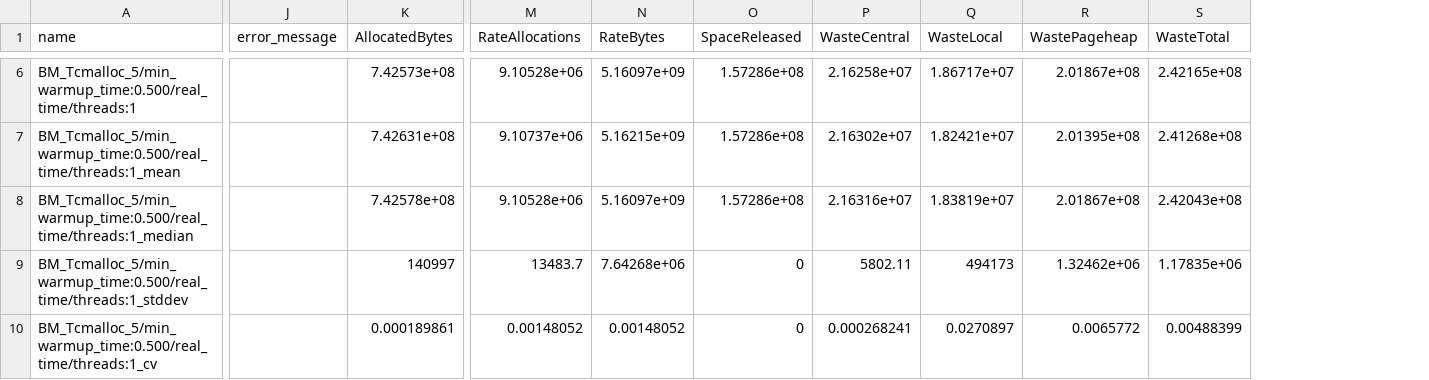
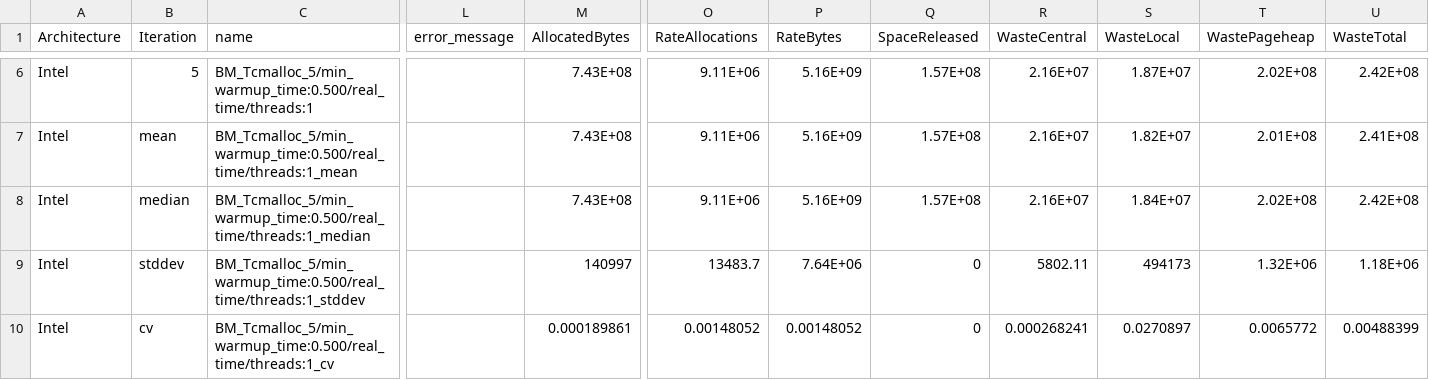
Before and after one commit to BatelOved/Analyzing-DataCenter-Workloads, a CSV file: src/results/fleetbench/tcmalloc/empirical_driver.csv, drawn as a sheet; only a part is shown, gaps mark what is left out; addresses are those after the commit; the diff covers the shown part only; the diff names each change by its address in the sheet, - before the commit and + after, or states it on an @@ line.

```diff
--- a/src/results/fleetbench/tcmalloc/empirical_driver.csv
+++ b/src/results/fleetbench/tcmalloc/empirical_driver.csv
+column A (Architecture), rows 6-10: all Intel
+column B (Iteration), rows 6-10: 5 | mean | median | stddev | cv
-M6 (AllocatedBytes): 7.42573e+08
+M6 (AllocatedBytes): 7.43E+08
-O6 (RateAllocations): 9.10528e+06
+O6 (RateAllocations): 9.11E+06
-P6 (RateBytes): 5.16097e+09
+P6 (RateBytes): 5.16E+09
-Q6:Q8 (SpaceReleased): 1.57286e+08
+Q6:Q8 (SpaceReleased): 1.57E+08
-R6 (WasteCentral): 2.16258e+07
+R6 (WasteCentral): 2.16E+07
-S6 (WasteLocal): 1.86717e+07
+S6 (WasteLocal): 1.87E+07
-T6 (WastePageheap): 2.01867e+08
+T6 (WastePageheap): 2.02E+08
-U6 (WasteTotal): 2.42165e+08
+U6 (WasteTotal): 2.42E+08
-M7 (AllocatedBytes): 7.42631e+08
+M7 (AllocatedBytes): 7.43E+08
-O7 (RateAllocations): 9.10737e+06
+O7 (RateAllocations): 9.11E+06
-P7 (RateBytes): 5.16215e+09
+P7 (RateBytes): 5.16E+09
-R7 (WasteCentral): 2.16302e+07
+R7 (WasteCentral): 2.16E+07
-S7 (WasteLocal): 1.82421e+07
+S7 (WasteLocal): 1.82E+07
-T7 (WastePageheap): 2.01395e+08
+T7 (WastePageheap): 2.01E+08
-U7 (WasteTotal): 2.41268e+08
+U7 (WasteTotal): 2.41E+08
-M8 (AllocatedBytes): 7.42578e+08
+M8 (AllocatedBytes): 7.43E+08
-O8 (RateAllocations): 9.10528e+06
+O8 (RateAllocations): 9.11E+06
-P8 (RateBytes): 5.16097e+09
+P8 (RateBytes): 5.16E+09
-R8 (WasteCentral): 2.16316e+07
+R8 (WasteCentral): 2.16E+07
-S8 (WasteLocal): 1.83819e+07
+S8 (WasteLocal): 1.84E+07
-T8 (WastePageheap): 2.01867e+08
+T8 (WastePageheap): 2.02E+08
-U8 (WasteTotal): 2.42043e+08
+U8 (WasteTotal): 2.42E+08
-P9 (RateBytes): 7.64268e+06
+P9 (RateBytes): 7.64E+06
-T9 (WastePageheap): 1.32462e+06
+T9 (WastePageheap): 1.32E+06
-U9 (WasteTotal): 1.17835e+06
+U9 (WasteTotal): 1.18E+06
```
Also changed, not shown: 32 edited cells elsewhere in this file, src/results/fleetbench/hasing/hashing_benchmark.csv, src/results/fleetbench/libc/mem_benchmark.csv, 31 other files.
